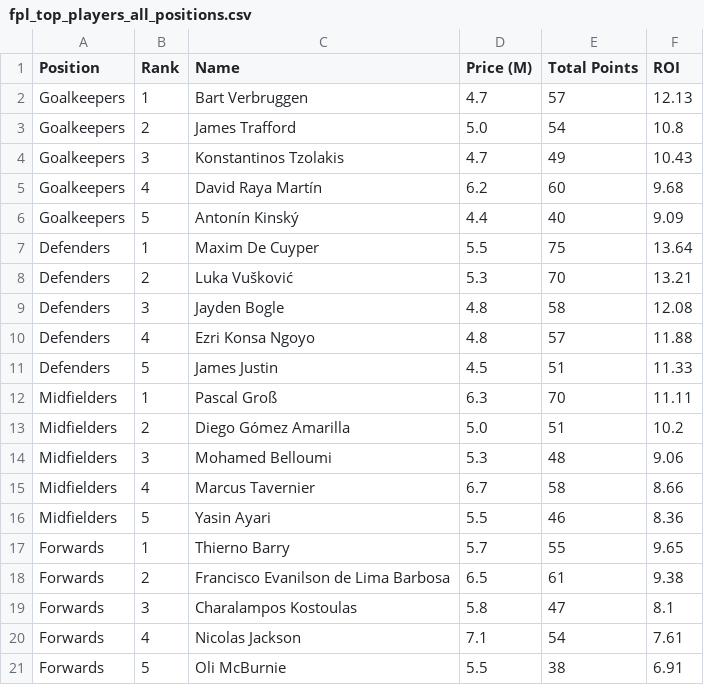
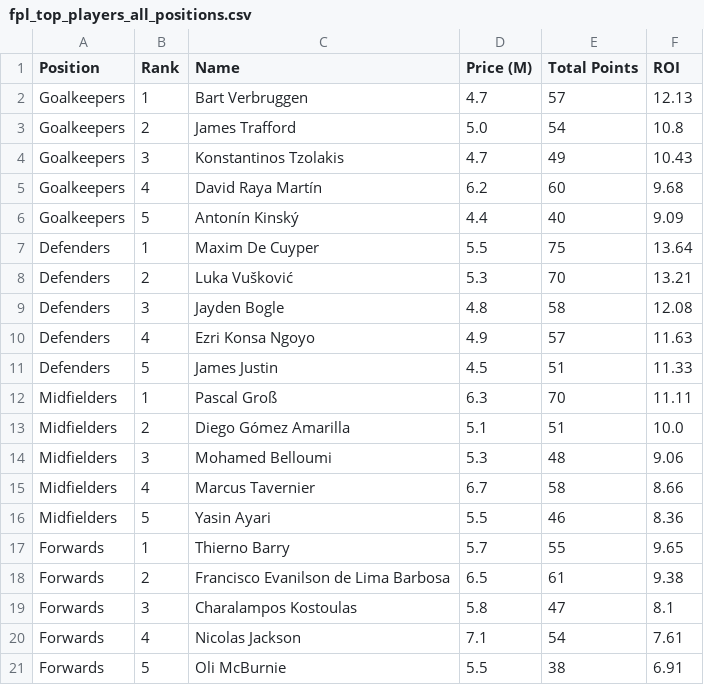
Before and after one commit to noureddine1726/fpl-stat-scraper, a CSV file: fpl_top_players_all_positions.csv, drawn as a sheet.

```diff
--- a/fpl_top_players_all_positions.csv
+++ b/fpl_top_players_all_positions.csv
@@ -9,6 +9,6 @@ Defenders,2,Luka Vušković,5.3,70,13.21
 Defenders,3,Jayden Bogle,4.8,58,12.08
-Defenders,4,Ezri Konsa Ngoyo,4.8,57,11.88
+Defenders,4,Ezri Konsa Ngoyo,4.9,57,11.63
 Defenders,5,James Justin,4.5,51,11.33
 Midfielders,1,Pascal Groß,6.3,70,11.11
-Midfielders,2,Diego Gómez Amarilla,5.0,51,10.2
+Midfielders,2,Diego Gómez Amarilla,5.1,51,10.0
 Midfielders,3,Mohamed Belloumi,5.3,48,9.06
```
